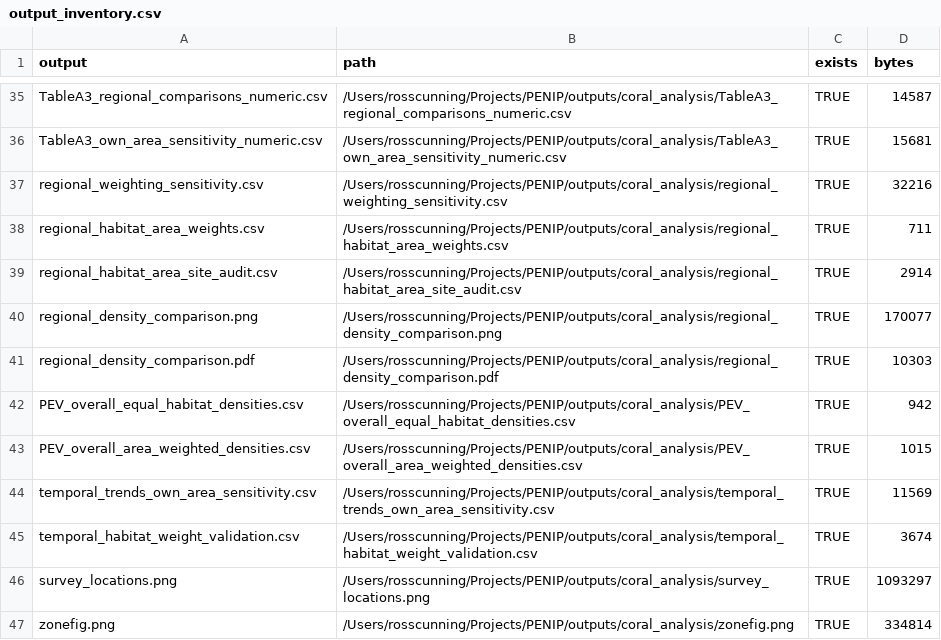
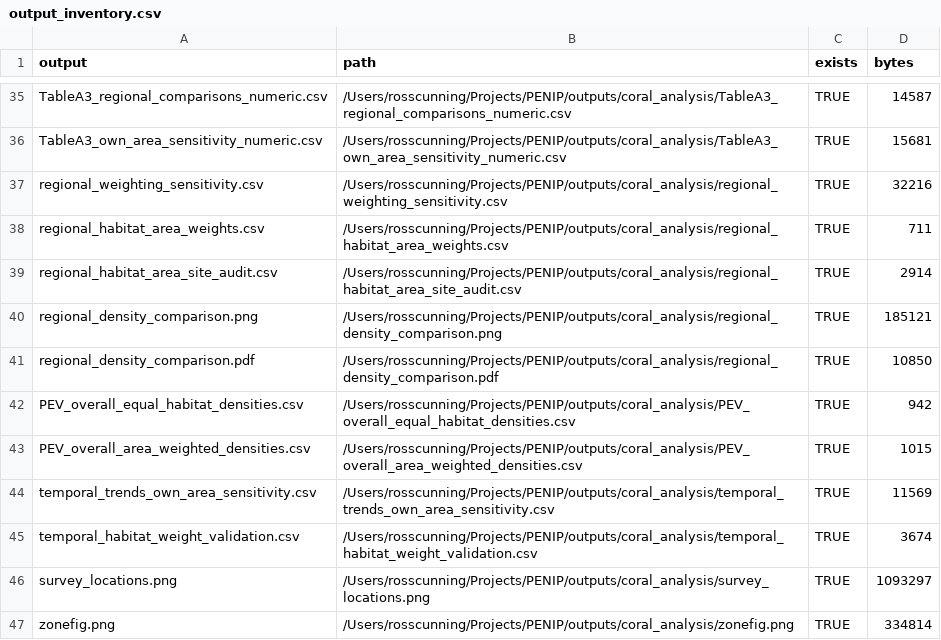
Before and after one commit to jrcunning/PENIP, a CSV file: outputs/coral_analysis/output_inventory.csv, drawn as a sheet; only a part is shown, gaps mark what is left out.

```diff
--- a/outputs/coral_analysis/output_inventory.csv
+++ b/outputs/coral_analysis/output_inventory.csv
@@ -39,4 +39,4 @@ regional_habitat_area_weights.csv,/Users/rosscunning/Projects/PENIP/outputs/cora
 regional_habitat_area_site_audit.csv,/Users/rosscunning/Projects/PENIP/outputs/coral_analysis/regional_habitat_area_site_audit.csv,TRUE,2914
-regional_density_comparison.png,/Users/rosscunning/Projects/PENIP/outputs/coral_analysis/regional_density_comparison.png,TRUE,170077
-regional_density_comparison.pdf,/Users/rosscunning/Projects/PENIP/outputs/coral_analysis/regional_density_comparison.pdf,TRUE,10303
+regional_density_comparison.png,/Users/rosscunning/Projects/PENIP/outputs/coral_analysis/regional_density_comparison.png,TRUE,185121
+regional_density_comparison.pdf,/Users/rosscunning/Projects/PENIP/outputs/coral_analysis/regional_density_comparison.pdf,TRUE,10850
 PEV_overall_equal_habitat_densities.csv,/Users/rosscunning/Projects/PENIP/outputs/coral_analysis/PEV_overall_equal_habitat_densities.csv,TRUE,942
```
Also changed, not shown: 6 other files.
